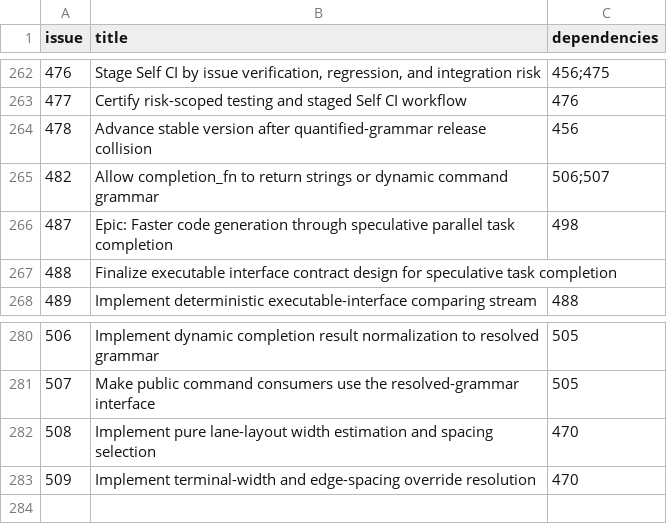
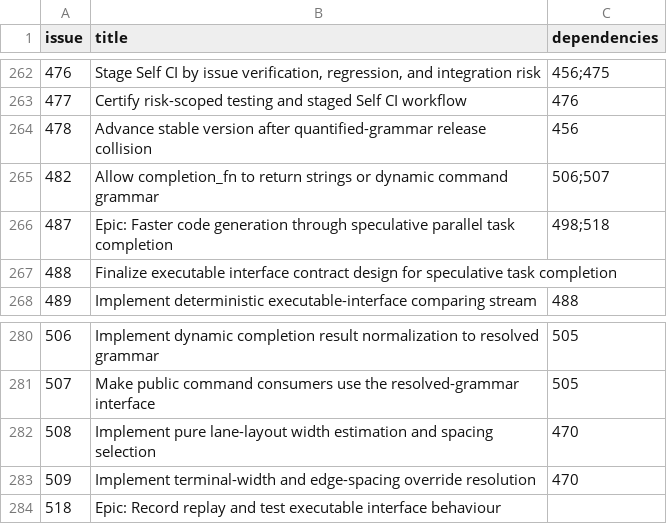
Before and after one commit to Ma-XX-oN/RepoWorkflow, a CSV file: .repoworkflow/tickets.csv, drawn as a sheet; only a part is shown, gaps mark what is left out.

Commit message:
Add executable interface engine epic dependency

```diff
--- a/.repoworkflow/tickets.csv
+++ b/.repoworkflow/tickets.csv
@@ -265,3 +265,3 @@ issue,title,dependencies
 482,Allow completion_fn to return strings or dynamic command grammar,506;507
-487,Epic: Faster code generation through speculative parallel task completion,498
+487,Epic: Faster code generation through speculative parallel task completion,498;518
 488,Finalize executable interface contract design for speculative task completion,
@@ -283 +283,2 @@ issue,title,dependencies
 509,Implement terminal-width and edge-spacing override resolution,470
+518,Epic: Record replay and test executable interface behaviour,
```
